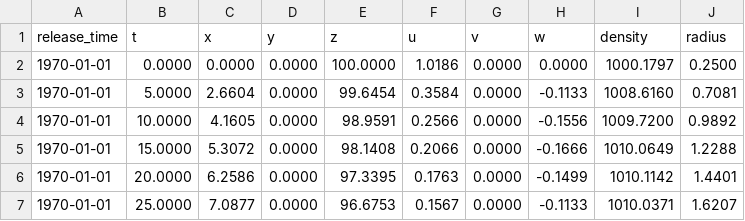
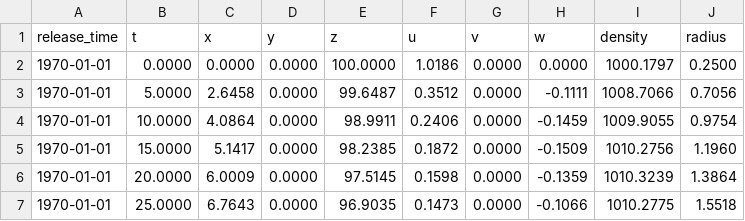
Before and after one commit to pnsaevik/effluent, a CSV file: docs/source/examples/stratified/out.csv, drawn as a sheet; only a part is shown; the diff covers the shown part only.

```diff
--- a/docs/source/examples/stratified/out.csv
+++ b/docs/source/examples/stratified/out.csv
@@ -2,6 +2,6 @@ release_time,t,x,y,z,u,v,w,density,radius
 1970-01-01,0.0000,0.0000,0.0000,100.0000,1.0186,0.0000,0.0000,1000.1797,0.2500
-1970-01-01,5.0000,2.6604,0.0000,99.6454,0.3584,0.0000,-0.1133,1008.6160,0.7081
-1970-01-01,10.0000,4.1605,0.0000,98.9591,0.2566,0.0000,-0.1556,1009.7200,0.9892
-1970-01-01,15.0000,5.3072,0.0000,98.1408,0.2066,0.0000,-0.1666,1010.0649,1.2288
-1970-01-01,20.0000,6.2586,0.0000,97.3395,0.1763,0.0000,-0.1499,1010.1142,1.4401
-1970-01-01,25.0000,7.0877,0.0000,96.6753,0.1567,0.0000,-0.1133,1010.0371,1.6207
+1970-01-01,5.0000,2.6458,0.0000,99.6487,0.3512,0.0000,-0.1111,1008.7066,0.7056
+1970-01-01,10.0000,4.0864,0.0000,98.9911,0.2406,0.0000,-0.1459,1009.9055,0.9754
+1970-01-01,15.0000,5.1417,0.0000,98.2385,0.1872,0.0000,-0.1509,1010.2756,1.1960
+1970-01-01,20.0000,6.0009,0.0000,97.5145,0.1598,0.0000,-0.1359,1010.3239,1.3864
+1970-01-01,25.0000,6.7643,0.0000,96.9035,0.1473,0.0000,-0.1066,1010.2775,1.5518
```
Also changed, not shown: 1 added row, 8 removed rows and 42 edited cells elsewhere in this file, docs/source/examples/buoyant/out.csv, docs/source/examples/crossflow/out.csv, 4 other files.
